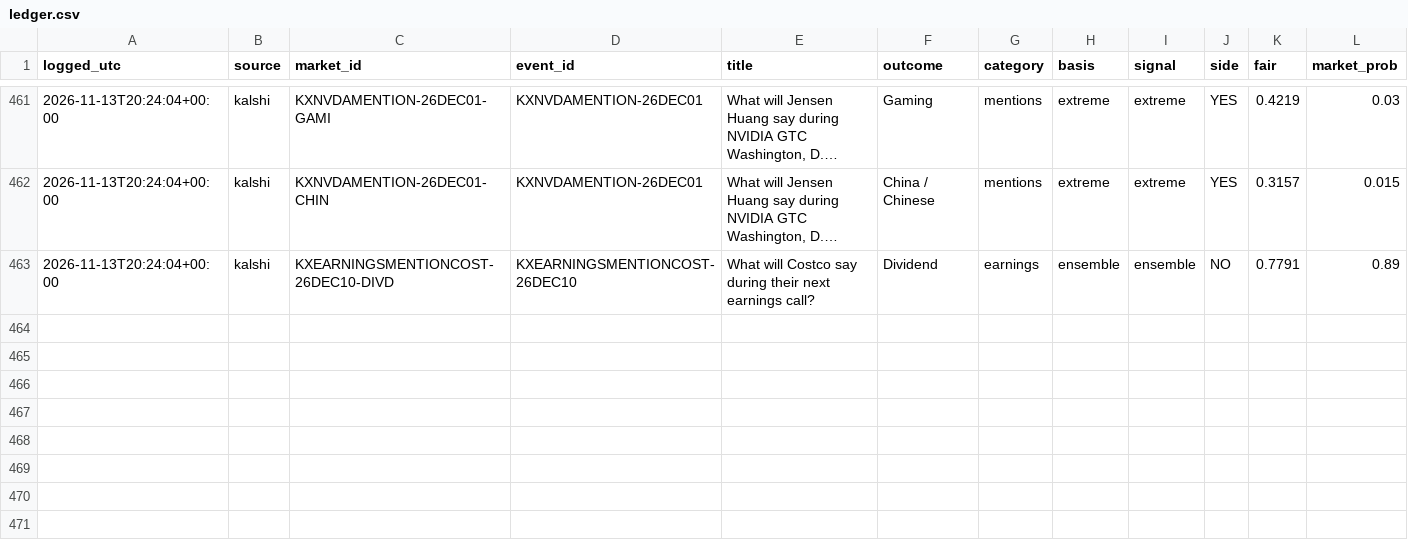
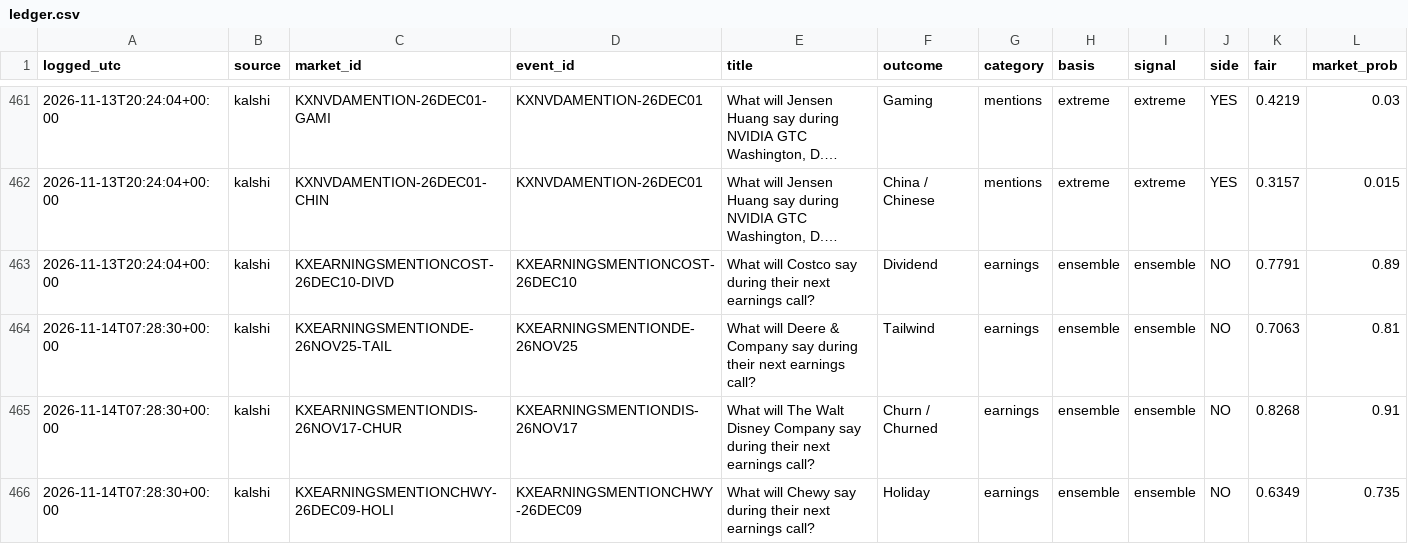
Before and after one commit to cj1234cj/markets, a CSV file: data/ledger.csv, drawn as a sheet; only a part is shown, gaps mark what is left out; long unchanged cells end in …; rows hold the shown columns only; the diff names each change by its address in the sheet, - before the commit and + after, or states it on an @@ line.

```diff
--- a/data/ledger.csv
+++ b/data/ledger.csv
+row 464: 2026-11-14T07:28:30+00:00 | kalshi | KXEARNINGSMENTIONDE-26NOV25-TAIL | KXEARNINGSMENTIONDE-26NOV25 | What will Deere & Company say during their next earnings call? | Tailwind | earnings | ensemble | ensemble | NO | 0.7063 | 0.81
+row 465: 2026-11-14T07:28:30+00:00 | kalshi | KXEARNINGSMENTIONDIS-26NOV17-CHUR | KXEARNINGSMENTIONDIS-26NOV17 | What will The Walt Disney Company say during their next earnings call? | Churn / Churned | earnings | ensemble | ensemble | NO | 0.8268 | 0.91
+row 466: 2026-11-14T07:28:30+00:00 | kalshi | KXEARNINGSMENTIONCHWY-26DEC09-HOLI | KXEARNINGSMENTIONCHWY-26DEC09 | What will Chewy say during their next earnings call? | Holiday | earnings | ensemble | ensemble | NO | 0.6349 | 0.735
```
Also changed, not shown: 9 other files.
